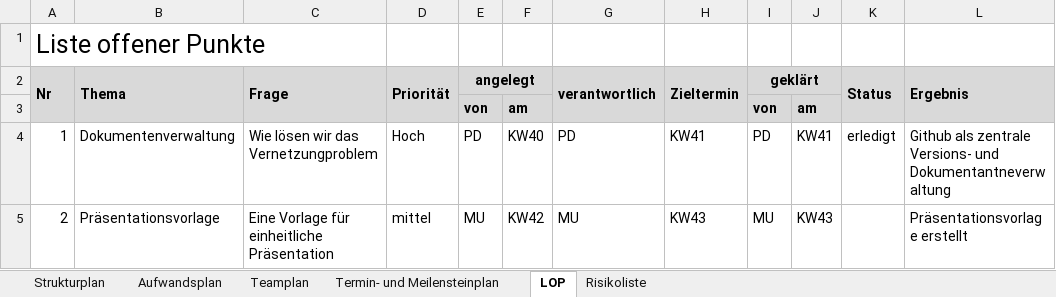
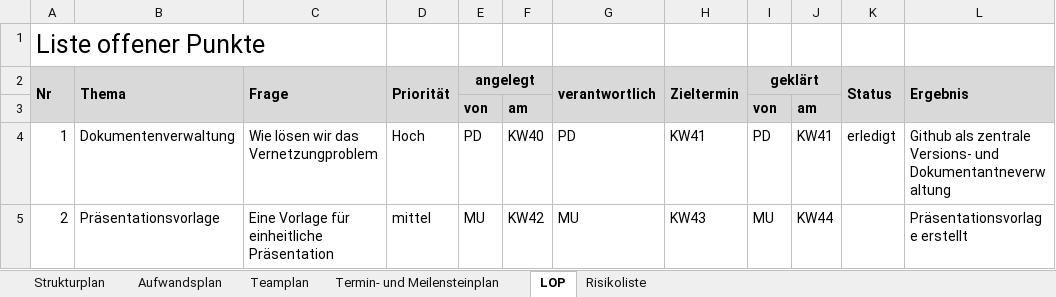
Before and after one commit to pdauwe/Softwareprojekt_BIM, an Excel workbook: Doku/Managementplaene_und_listen.xlsx, sheet LOP, drawn as a sheet; values as stored, in another font and other column widths than the file's, no borders; the diff names each change by its address in the sheet, - before the commit and + after, or states it on an @@ line.

```diff
--- a/Doku/Managementplaene_und_listen.xlsx (sheet LOP)
+++ b/Doku/Managementplaene_und_listen.xlsx (sheet LOP)
-J5: KW43
+J5: KW44
```
Also changed, not shown: sheet Aufwandsplan, sheet Strukturplan, sheet Teamplan.
